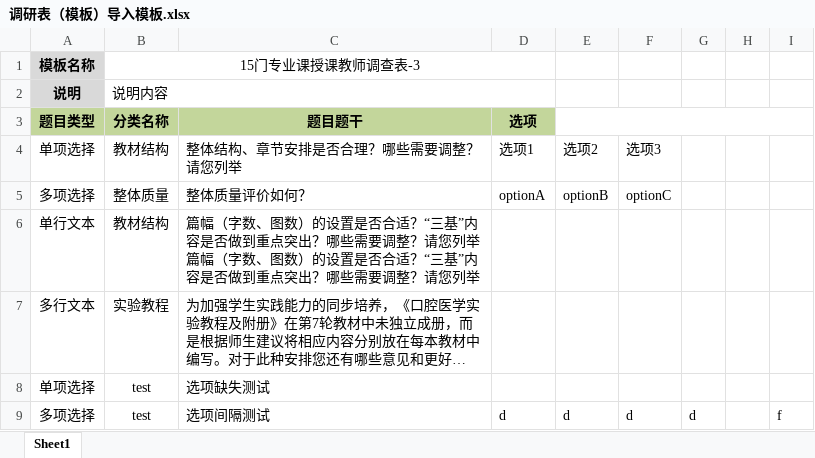
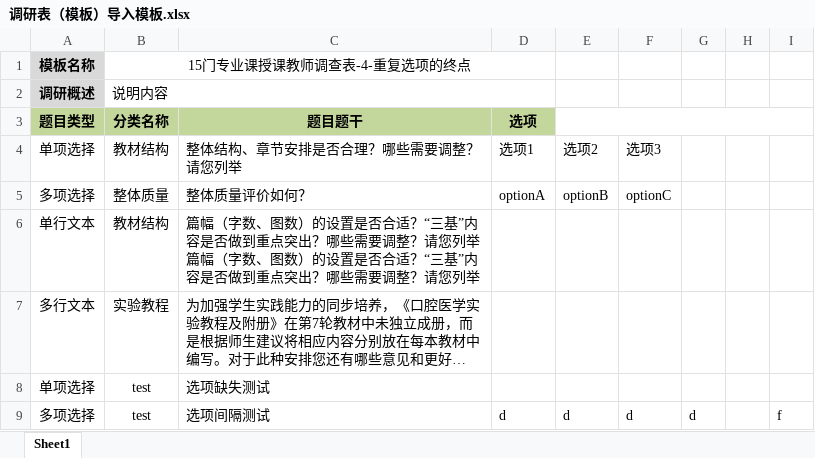
Before and after one commit to BCSquad/pmph_vue, an Excel workbook: static/调研表（模板）导入模板.xlsx, sheet Sheet1, drawn as a sheet; long unchanged cells end in …; values as stored, in another font and other column widths than the file's, no borders; conditional formats not drawn; the diff names each change by its address in the sheet, - before the commit and + after, or states it on an @@ line.

Commit message:
调研表

```diff
--- a/static/调研表（模板）导入模板.xlsx (sheet Sheet1)
+++ b/static/调研表（模板）导入模板.xlsx (sheet Sheet1)
-B1 (分类名称): 15门专业课授课教师调查表-3
+B1 (分类名称): 15门专业课授课教师调查表-4-重复选项的终点
-A2 (题目类型): 说明
+A2 (题目类型): 调研概述
```
